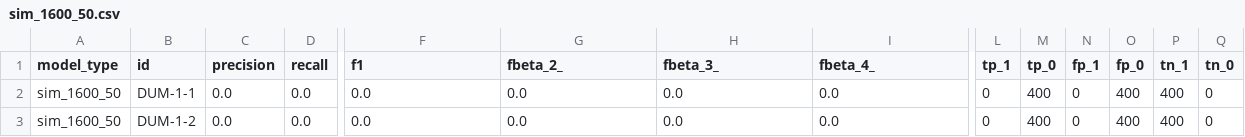
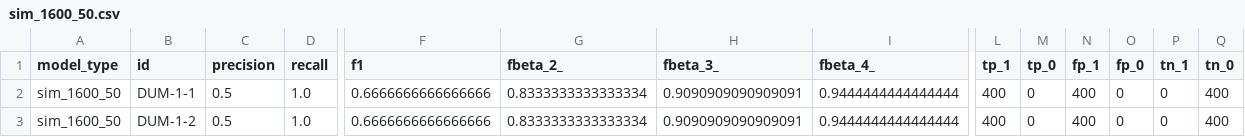
Before and after one commit to Mark-Gallacher/BioinfoProject, a CSV file: data/sim/metrics/sim_1600_50.csv, drawn as a sheet; only a part is shown, gaps mark what is left out; the diff covers the shown part only; the diff names each change by its address in the sheet, - before the commit and + after, or states it on an @@ line.

```diff
--- a/data/sim/metrics/sim_1600_50.csv
+++ b/data/sim/metrics/sim_1600_50.csv
-C2:C3 (precision): 0.0
+C2:C3 (precision): 0.5
-D2:D3 (recall): 0.0
+D2:D3 (recall): 1.0
-F2:F3 (f1): 0.0
+F2:F3 (f1): 0.6666666666666666
-G2:G3 (fbeta_2_): 0.0
+G2:G3 (fbeta_2_): 0.8333333333333334
-H2:H3 (fbeta_3_): 0.0
+H2:H3 (fbeta_3_): 0.9090909090909091
-I2:I3 (fbeta_4_): 0.0
+I2:I3 (fbeta_4_): 0.9444444444444444
-L2:L3 (tp_1): 0
+L2:L3 (tp_1): 400
-M2:M3 (tp_0): 400
+M2:M3 (tp_0): 0
-N2:N3 (fp_1): 0
+N2:N3 (fp_1): 400
-O2:O3 (fp_0): 400
+O2:O3 (fp_0): 0
-P2:P3 (tn_1): 400
+P2:P3 (tn_1): 0
-Q2:Q3 (tn_0): 0
+Q2:Q3 (tn_0): 400
```
Also changed, not shown: 4 edited cells elsewhere in this file, data/sim/metrics/sim_100_50.csv, data/sim/metrics/sim_200_50.csv, 4 other files.
